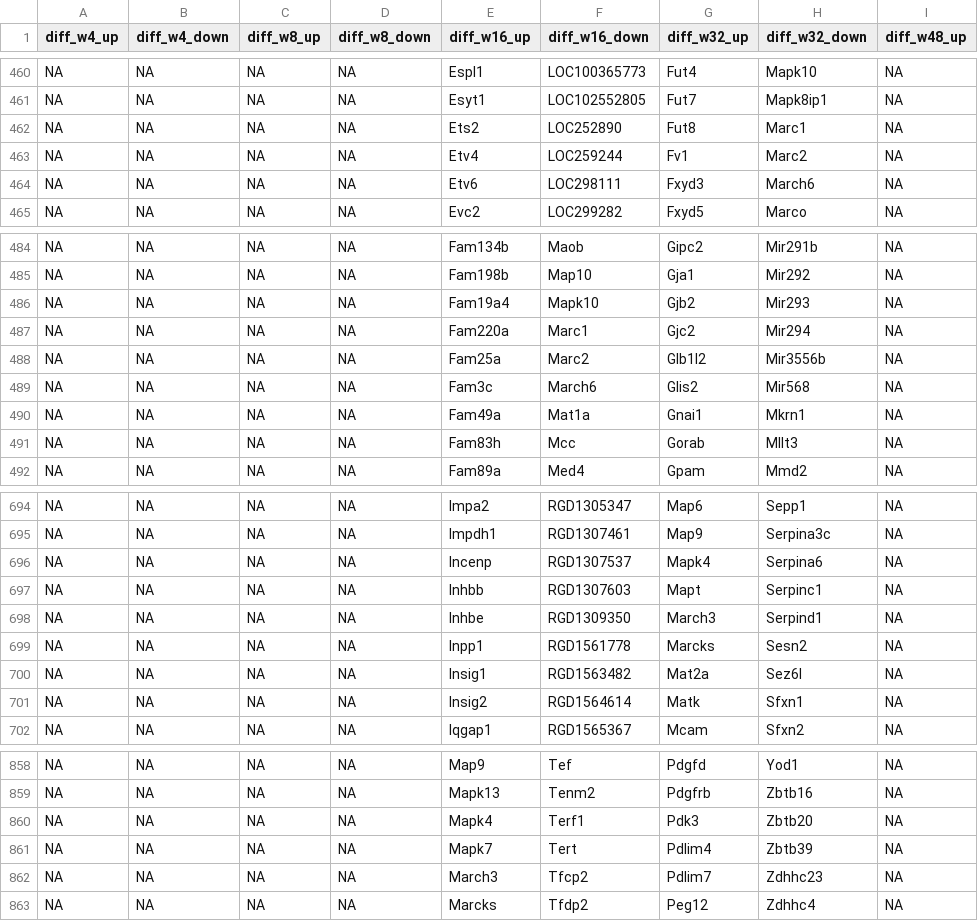
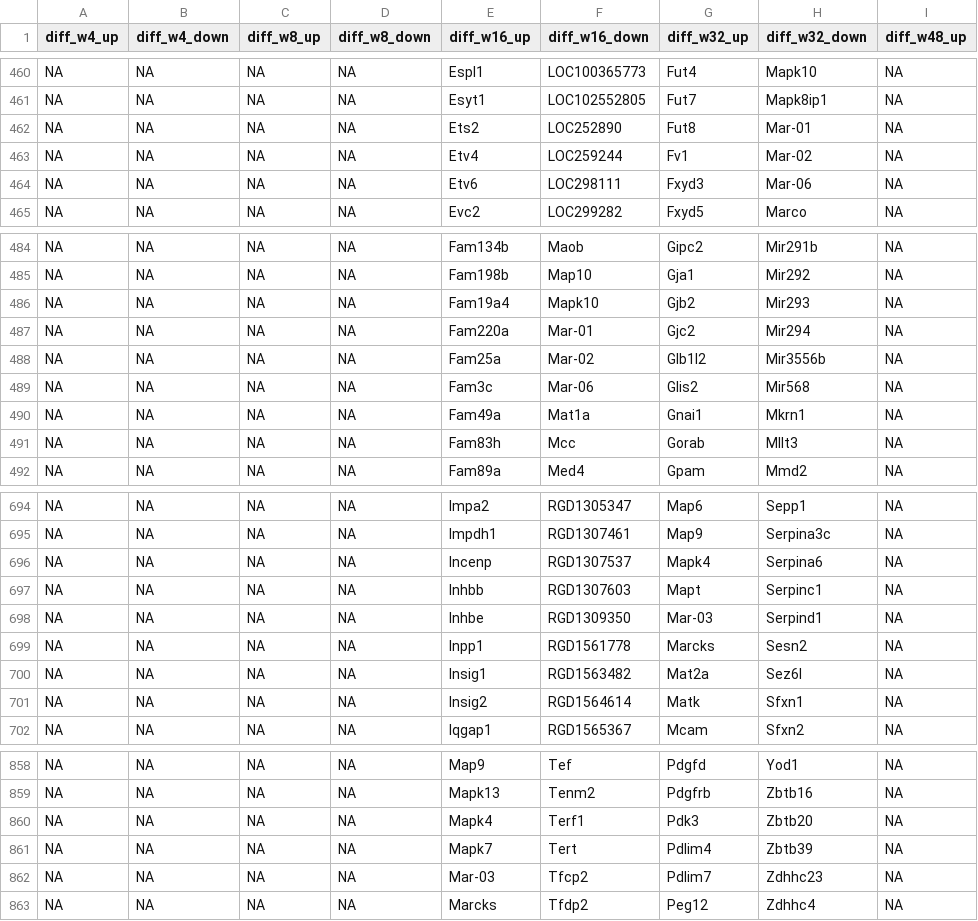
Before and after one commit to PhrenoVermouth/multi-species-compare, a CSV file: rat_all_diff.csv, drawn as a sheet; only a part is shown, gaps mark what is left out; the diff names each change by its address in the sheet, - before the commit and + after, or states it on an @@ line.

```diff
--- a/rat_all_diff.csv
+++ b/rat_all_diff.csv
-H462 (diff_w32_down): Marc1
+H462 (diff_w32_down): Mar-01
-H463 (diff_w32_down): Marc2
+H463 (diff_w32_down): Mar-02
-H464 (diff_w32_down): March6
+H464 (diff_w32_down): Mar-06
-F487 (diff_w16_down): Marc1
+F487 (diff_w16_down): Mar-01
-F488 (diff_w16_down): Marc2
+F488 (diff_w16_down): Mar-02
-F489 (diff_w16_down): March6
+F489 (diff_w16_down): Mar-06
-G698 (diff_w32_up): March3
+G698 (diff_w32_up): Mar-03
-E862 (diff_w16_up): March3
+E862 (diff_w16_up): Mar-03
```
Also changed, not shown: 8 other files.
